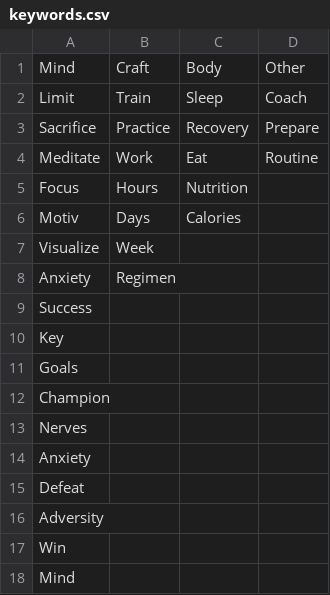
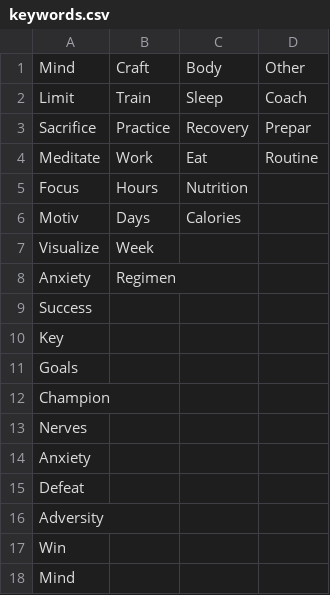
Before and after one commit to bnwlkr/interview-search, a CSV file: keywords.csv, drawn as a sheet.

```diff
--- a/keywords.csv
+++ b/keywords.csv
@@ -2,3 +2,3 @@ Mind,Craft,Body ,Other
 Limit,Train,Sleep,Coach
-Sacrifice,Practice,Recovery,Prepare
+Sacrifice,Practice,Recovery,Prepar
 Meditate,Work,Eat,Routine
```
Also changed, not shown: 2 other files.
